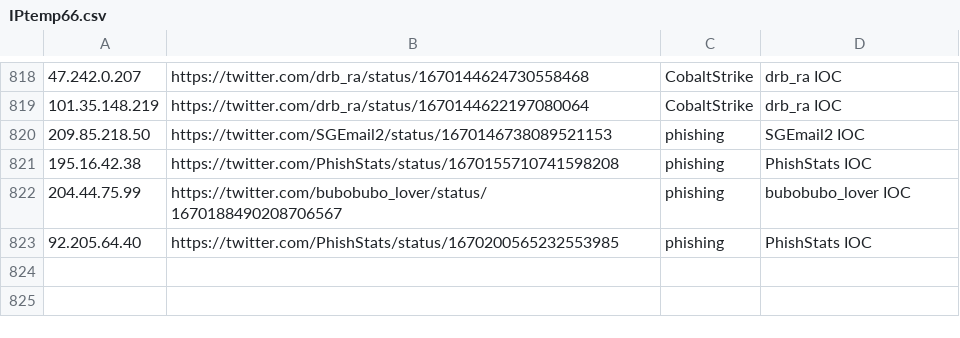
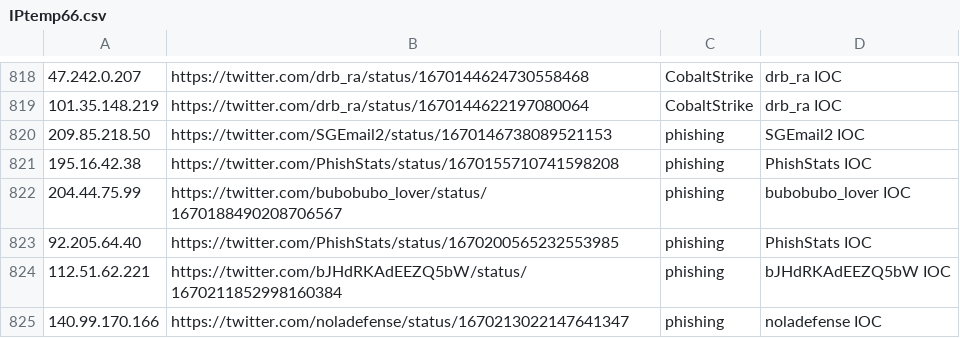
Before and after one commit to Reman2k/ioc, a CSV file: IPtemp66.csv, drawn as a sheet; only a part is shown, gaps mark what is left out; the diff names each change by its address in the sheet, - before the commit and + after, or states it on an @@ line.

```diff
--- a/IPtemp66.csv
+++ b/IPtemp66.csv
+row 824: 112.51.62.221 | https://twitter.com/bJHdRKAdEEZQ5bW/status/1670211852998160384 | phishing | bJHdRKAdEEZQ5bW IOC
+row 825: 140.99.170.166 | https://twitter.com/noladefense/status/1670213022147641347 | phishing | noladefense IOC
```
Also changed, not shown: IPtemp65.csv.
